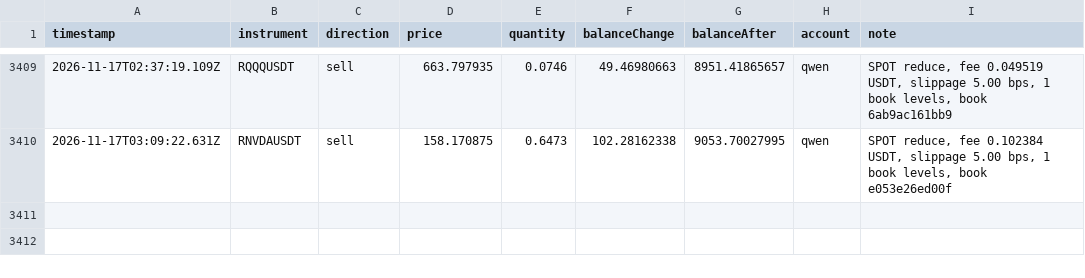
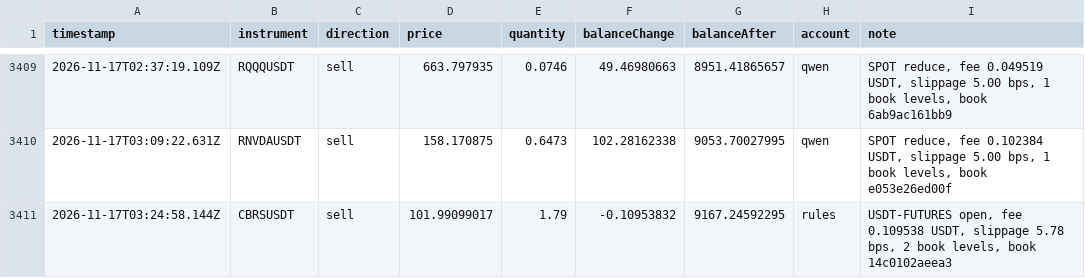
Before and after one commit to ramakrishnanhulk20/kaaval-record, a CSV file: kaaval/trades.csv, drawn as a sheet; only a part is shown, gaps mark what is left out.

Commit message:
record 2026-11-17T03:28Z: 54116 ledger entries, 3 reviews

```diff
--- a/kaaval/trades.csv
+++ b/kaaval/trades.csv
@@ -3410 +3410,2 @@ timestamp,instrument,direction,price,quantity,balanceChange,balanceAfter,account
 2026-11-17T03:09:22.631Z,RNVDAUSDT,sell,158.170875,0.6473,102.28162338,9053.70027995,qwen,"SPOT reduce, fee 0.102384 USDT, slippage 5.00 bps, 1 book levels, book e053e26ed00f"
+2026-11-17T03:24:58.144Z,CBRSUSDT,sell,101.99099017,1.79,-0.10953832,9167.24592295,rules,"USDT-FUTURES open, fee 0.109538 USDT, slippage 5.78 bps, 2 book levels, book 14c0102aeea3"
```
Also changed, not shown: 5 other files.
